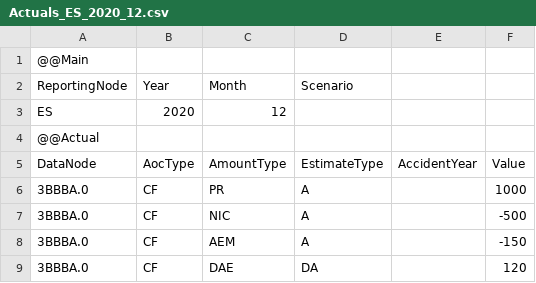
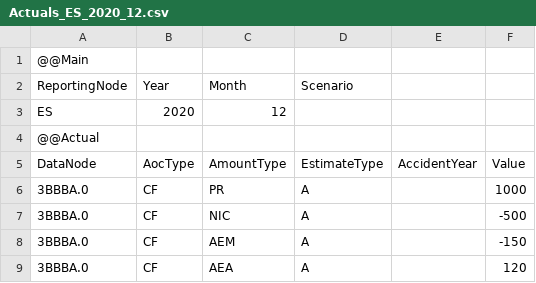
Before and after one commit to Systemorph/IFRS17CalculationEngine, a CSV file: ifrs17-template/Files/TransactionalData/Actuals_ES_2020_12.csv, drawn as a sheet.

```diff
--- a/ifrs17-template/Files/TransactionalData/Actuals_ES_2020_12.csv
+++ b/ifrs17-template/Files/TransactionalData/Actuals_ES_2020_12.csv
@@ -8,2 +8,2 @@ DataNode,AocType,AmountType,EstimateType,AccidentYear,Value
 3BBBA.0,CF,AEM,A,,-150
-3BBBA.0,CF,DAE,DA,,120
+3BBBA.0,CF,AEA,A,,120
```
Also changed, not shown: ifrs17-template/Files/Dimensions.csv, 1 other file.
